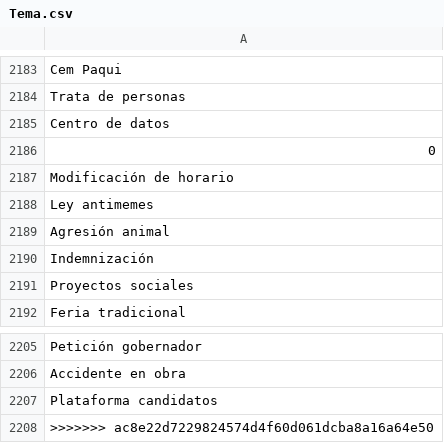
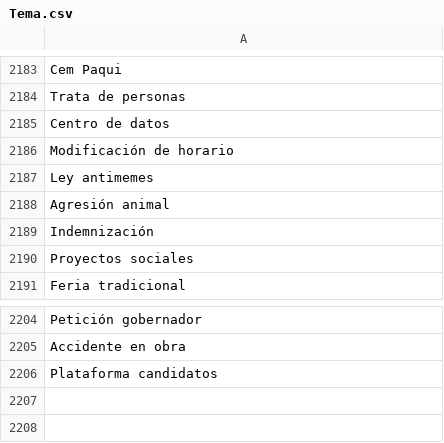
Before and after one commit to thelonious9/captura-portadas, a CSV file: Tema.csv, drawn as a sheet; only a part is shown, gaps mark what is left out; the diff names each change by its address in the sheet, - before the commit and + after, or states it on an @@ line.

Commit message:
Arreglo en temas

```diff
--- a/Tema.csv
+++ b/Tema.csv
-row 2186: 0
-row 2208: >>>>>>> ac8e22d7229824574d4f60d061dcba8a16a64e50
```
